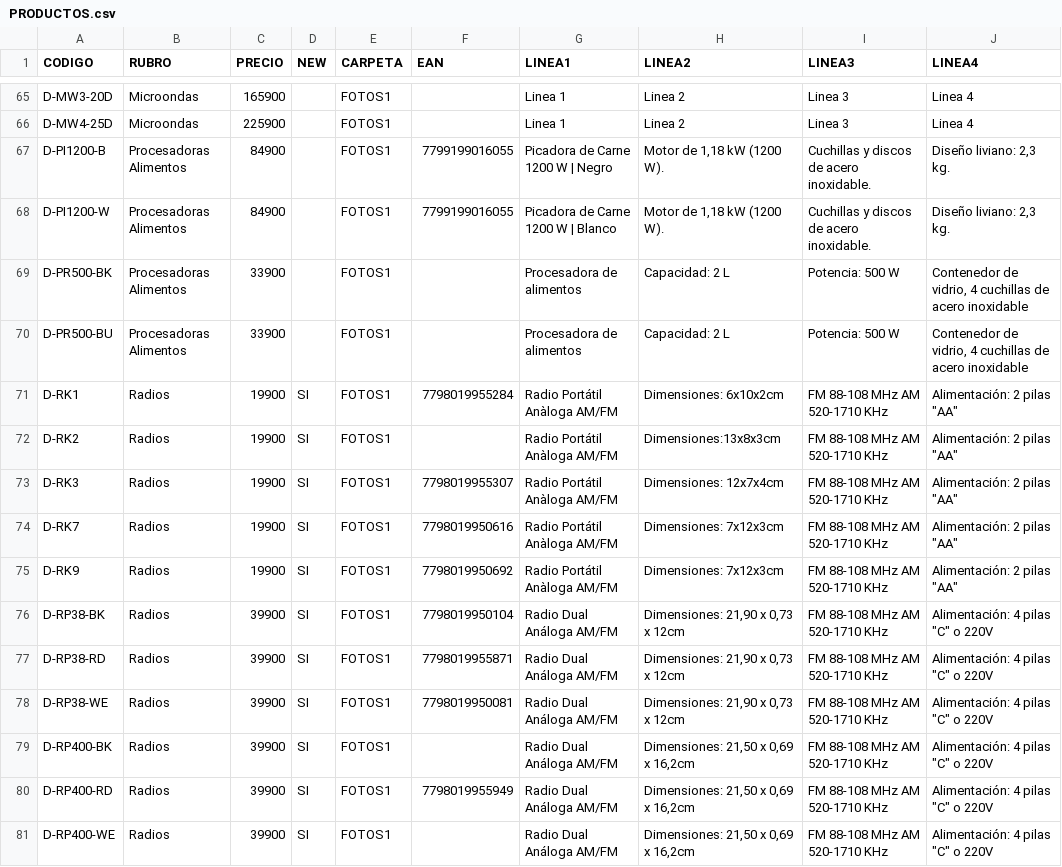
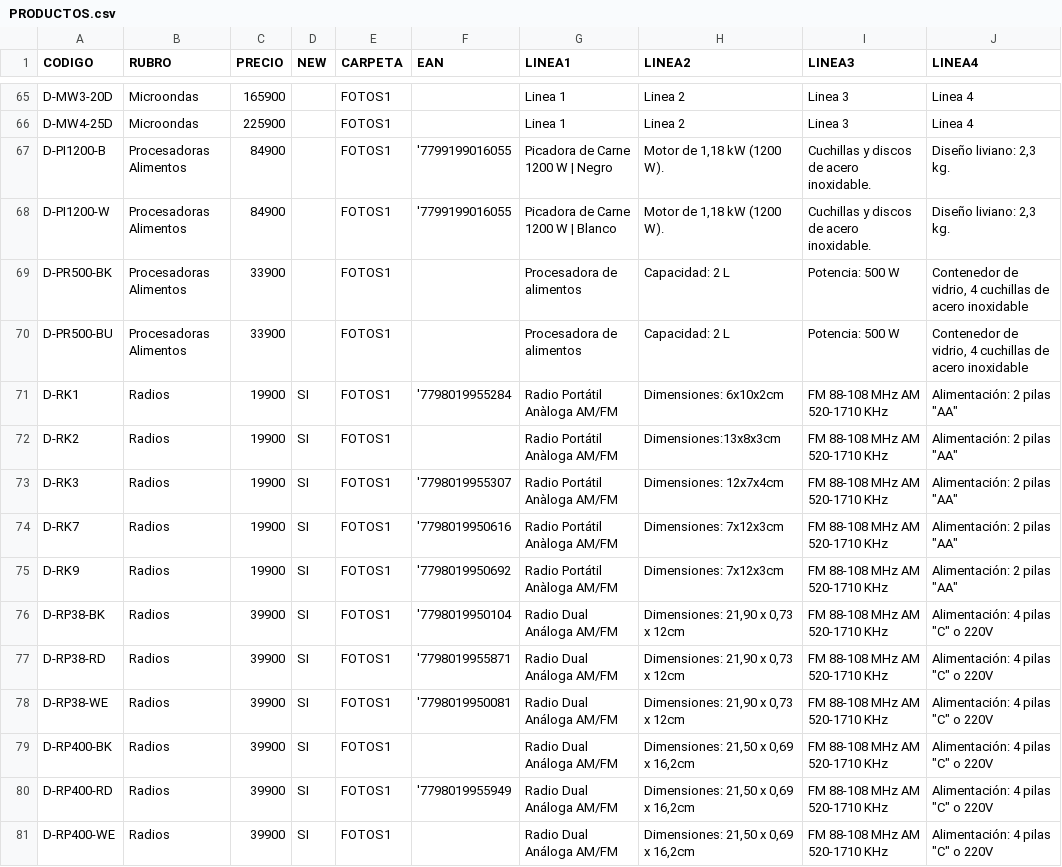
Before and after one commit to DaihatsuHub/CATALOGO-GENERAL, a CSV file: PRODUCTOS.csv, drawn as a sheet; only a part is shown, gaps mark what is left out; the diff covers the shown part only.

Commit message:
Add files via upload

```diff
--- a/PRODUCTOS.csv
+++ b/PRODUCTOS.csv
@@ -66,16 +66,16 @@ D-MW3-20D;Microondas;165900;;FOTOS1;;Linea 1;Linea 2;Linea 3;Linea 4
 D-MW4-25D;Microondas;225900;;FOTOS1;;Linea 1;Linea 2;Linea 3;Linea 4
-D-PI1200-B;Procesadoras Alimentos;84900;;FOTOS1;7799199016055;Picadora de Carne 1200 W | Negro;Motor de 1,18 kW (1200 W).;Cuchillas y discos de acero inoxidable.;Diseño liviano: 2,3 kg.
-D-PI1200-W;Procesadoras Alimentos;84900;;FOTOS1;7799199016055;Picadora de Carne 1200 W | Blanco;Motor de 1,18 kW (1200 W).;Cuchillas y discos de acero inoxidable.;Diseño liviano: 2,3 kg.
+D-PI1200-B;Procesadoras Alimentos;84900;;FOTOS1;'7799199016055;Picadora de Carne 1200 W | Negro;Motor de 1,18 kW (1200 W).;Cuchillas y discos de acero inoxidable.;Diseño liviano: 2,3 kg.
+D-PI1200-W;Procesadoras Alimentos;84900;;FOTOS1;'7799199016055;Picadora de Carne 1200 W | Blanco;Motor de 1,18 kW (1200 W).;Cuchillas y discos de acero inoxidable.;Diseño liviano: 2,3 kg.
 D-PR500-BK;Procesadoras Alimentos;33900;;FOTOS1;;Procesadora de alimentos;Capacidad: 2 L;Potencia: 500 W;Contenedor de vidrio, 4 cuchillas de acero inoxidable
 D-PR500-BU;Procesadoras Alimentos;33900;;FOTOS1;;Procesadora de alimentos;Capacidad: 2 L;Potencia: 500 W;Contenedor de vidrio, 4 cuchillas de acero inoxidable
-D-RK1;Radios;19900;SI;FOTOS1;7798019955284;Radio Portátil Anàloga AM/FM;Dimensiones: 6x10x2cm;FM 88-108 MHz AM 520-1710 KHz;"Alimentación:  2 pilas ""AA"""
+D-RK1;Radios;19900;SI;FOTOS1;'7798019955284;Radio Portátil Anàloga AM/FM;Dimensiones: 6x10x2cm;FM 88-108 MHz AM 520-1710 KHz;"Alimentación:  2 pilas ""AA"""
 D-RK2;Radios;19900;SI;FOTOS1;;Radio Portátil Anàloga AM/FM;Dimensiones:13x8x3cm;FM 88-108 MHz AM 520-1710 KHz;"Alimentación:  2 pilas ""AA"""
-D-RK3;Radios;19900;SI;FOTOS1;7798019955307;Radio Portátil Anàloga AM/FM;Dimensiones: 12x7x4cm;FM 88-108 MHz AM 520-1710 KHz;"Alimentación:  2 pilas ""AA"""
-D-RK7;Radios;19900;SI;FOTOS1;7798019950616;Radio Portátil Anàloga AM/FM;Dimensiones: 7x12x3cm;FM 88-108 MHz AM 520-1710 KHz;"Alimentación:  2 pilas ""AA"""
-D-RK9;Radios;19900;SI;FOTOS1;7798019950692;Radio Portátil Anàloga AM/FM;Dimensiones: 7x12x3cm;FM 88-108 MHz AM 520-1710 KHz;"Alimentación:  2 pilas ""AA"""
-D-RP38-BK;Radios;39900;SI;FOTOS1;7798019950104;Radio Dual Análoga AM/FM;Dimensiones: 21,90 x 0,73 x 12cm;FM 88-108 MHz AM 520-1710 KHz;"Alimentación:  4 pilas ""C"" o 220V"
-D-RP38-RD;Radios;39900;SI;FOTOS1;7798019955871;Radio Dual Análoga AM/FM;Dimensiones: 21,90 x 0,73 x 12cm;FM 88-108 MHz AM 520-1710 KHz;"Alimentación:  4 pilas ""C"" o 220V"
-D-RP38-WE;Radios;39900;SI;FOTOS1;7798019950081;Radio Dual Análoga AM/FM;Dimensiones: 21,90 x 0,73 x 12cm;FM 88-108 MHz AM 520-1710 KHz;"Alimentación:  4 pilas ""C"" o 220V"
+D-RK3;Radios;19900;SI;FOTOS1;'7798019955307;Radio Portátil Anàloga AM/FM;Dimensiones: 12x7x4cm;FM 88-108 MHz AM 520-1710 KHz;"Alimentación:  2 pilas ""AA"""
+D-RK7;Radios;19900;SI;FOTOS1;'7798019950616;Radio Portátil Anàloga AM/FM;Dimensiones: 7x12x3cm;FM 88-108 MHz AM 520-1710 KHz;"Alimentación:  2 pilas ""AA"""
+D-RK9;Radios;19900;SI;FOTOS1;'7798019950692;Radio Portátil Anàloga AM/FM;Dimensiones: 7x12x3cm;FM 88-108 MHz AM 520-1710 KHz;"Alimentación:  2 pilas ""AA"""
+D-RP38-BK;Radios;39900;SI;FOTOS1;'7798019950104;Radio Dual Análoga AM/FM;Dimensiones: 21,90 x 0,73 x 12cm;FM 88-108 MHz AM 520-1710 KHz;"Alimentación:  4 pilas ""C"" o 220V"
+D-RP38-RD;Radios;39900;SI;FOTOS1;'7798019955871;Radio Dual Análoga AM/FM;Dimensiones: 21,90 x 0,73 x 12cm;FM 88-108 MHz AM 520-1710 KHz;"Alimentación:  4 pilas ""C"" o 220V"
+D-RP38-WE;Radios;39900;SI;FOTOS1;'7798019950081;Radio Dual Análoga AM/FM;Dimensiones: 21,90 x 0,73 x 12cm;FM 88-108 MHz AM 520-1710 KHz;"Alimentación:  4 pilas ""C"" o 220V"
 D-RP400-BK;Radios;39900;SI;FOTOS1;;Radio Dual Análoga AM/FM;Dimensiones: 21,50 x 0,69 x 16,2cm;FM 88-108 MHz AM 520-1710 KHz;"Alimentación:  4 pilas ""C"" o 220V"
-D-RP400-RD;Radios;39900;SI;FOTOS1;7798019955949;Radio Dual Análoga AM/FM;Dimensiones: 21,50 x 0,69 x 16,2cm;FM 88-108 MHz AM 520-1710 KHz;"Alimentación:  4 pilas ""C"" o 220V"
+D-RP400-RD;Radios;39900;SI;FOTOS1;'7798019955949;Radio Dual Análoga AM/FM;Dimensiones: 21,50 x 0,69 x 16,2cm;FM 88-108 MHz AM 520-1710 KHz;"Alimentación:  4 pilas ""C"" o 220V"
 D-RP400-WE;Radios;39900;SI;FOTOS1;;Radio Dual Análoga AM/FM;Dimensiones: 21,50 x 0,69 x 16,2cm;FM 88-108 MHz AM 520-1710 KHz;"Alimentación:  4 pilas ""C"" o 220V"
```
Also changed, not shown: 46 edited cells elsewhere in this file.
